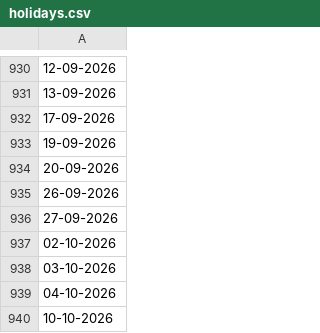
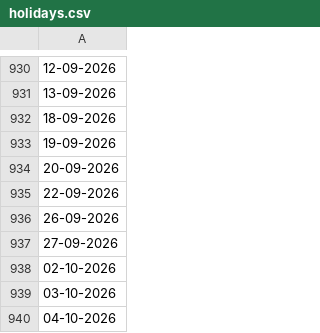
Before and after one commit to sanjibwbsedcl/workingdays, a CSV file: holidays.csv, drawn as a sheet; only a part is shown, gaps mark what is left out; the shorter side is filled out with more unchanged rows; the diff names each change by its address in the sheet, - before the commit and + after, or states it on an @@ line.

Commit message:
Update holidays.csv

```diff
--- a/holidays.csv
+++ b/holidays.csv
-A932: 17-09-2026
+A932: 18-09-2026
+row 935: 22-09-2026
```
